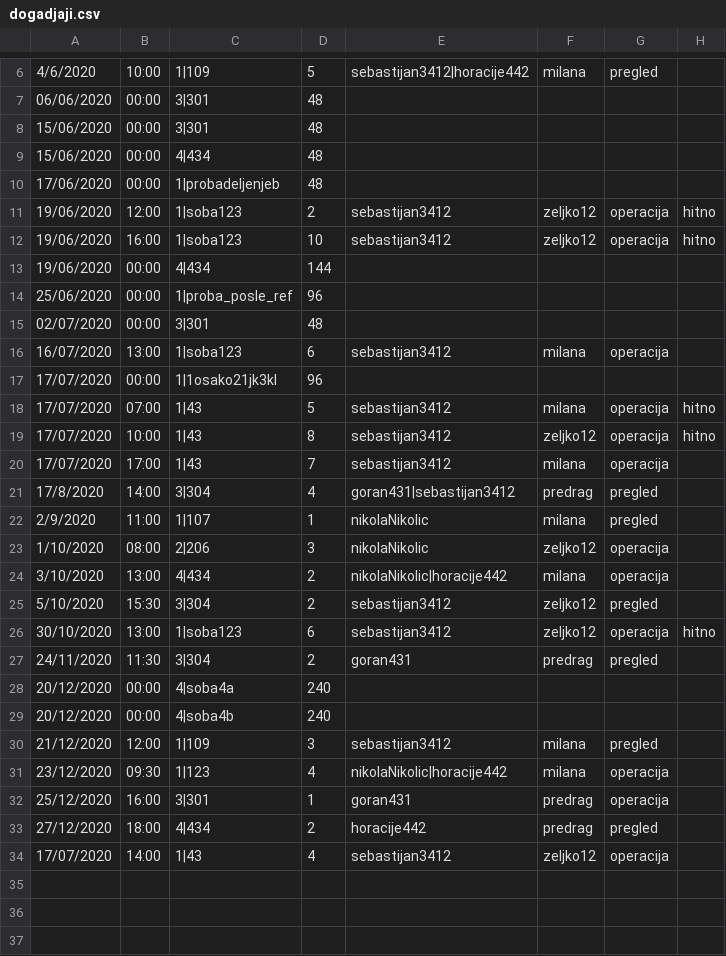
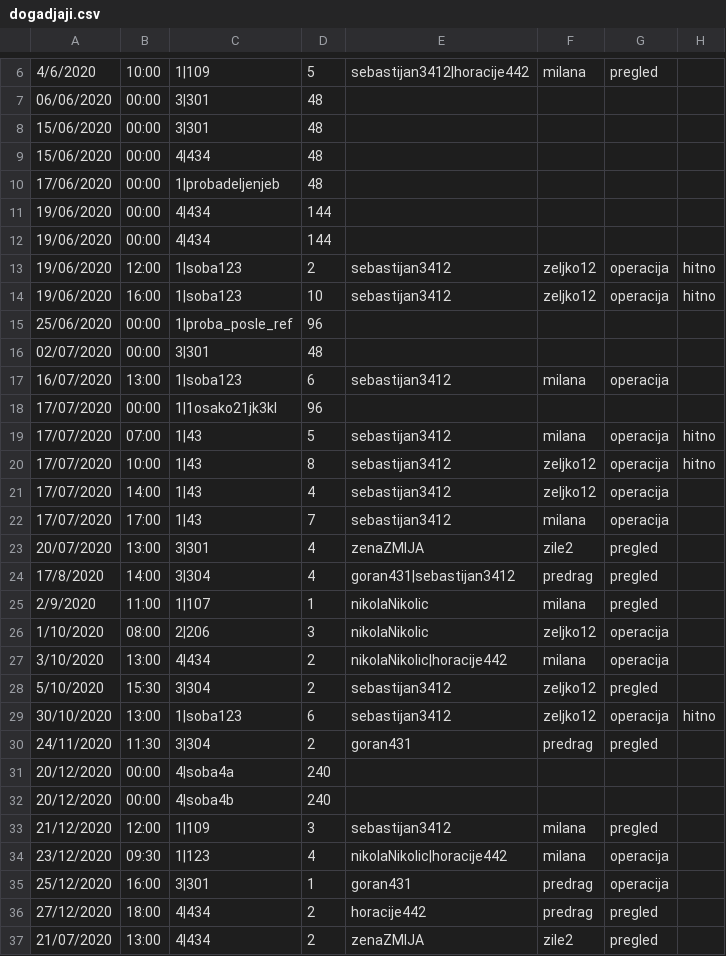
Before and after one commit to dragicevic19/usi-hospital, a CSV file: data/dogadjaji.csv, drawn as a sheet; only a part is shown, gaps mark what is left out.

Commit message:
Pregledanje i oznacavanje zavrsenih notifikacija i zakazivanje pregleda - SEKRETAR

```diff
--- a/data/dogadjaji.csv
+++ b/data/dogadjaji.csv
@@ -10,5 +10,6 @@
 17/06/2020,00:00,1|probadeljenjeb,48,,,,
+19/06/2020,00:00,4|434,144,,,,
+19/06/2020,00:00,4|434,144,,,,
 19/06/2020,12:00,1|soba123,2,sebastijan3412,zeljko12,operacija,hitno
 19/06/2020,16:00,1|soba123,10,sebastijan3412,zeljko12,operacija,hitno
-19/06/2020,00:00,4|434,144,,,,
 25/06/2020,00:00,1|proba_posle_ref,96,,,,
@@ -19,3 +20,5 @@
 17/07/2020,10:00,1|43,8,sebastijan3412,zeljko12,operacija,hitno
+17/07/2020,14:00,1|43,4,sebastijan3412,zeljko12,operacija,
 17/07/2020,17:00,1|43,7,sebastijan3412,milana,operacija,
+20/07/2020,13:00,3|301,4,zenaZMIJA,zile2,pregled,
 17/8/2020,14:00,3|304,4,goran431|sebastijan3412,predrag,pregled,
@@ -33,2 +36,2 @@
 27/12/2020,18:00,4|434,2,horacije442,predrag,pregled,
-17/07/2020,14:00,1|43,4,sebastijan3412,zeljko12,operacija,
+21/07/2020,13:00,4|434,2,zenaZMIJA,zile2,pregled,
```
Also changed, not shown: 22 other files.
